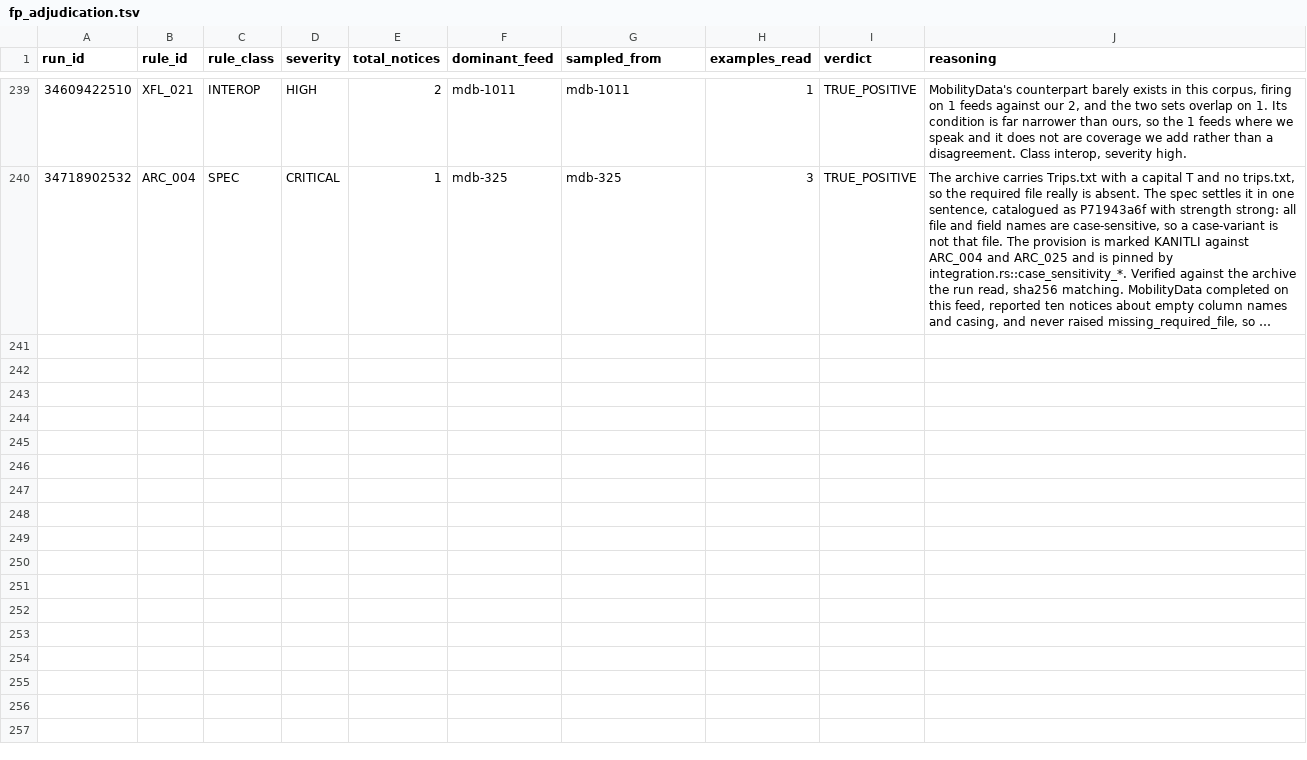
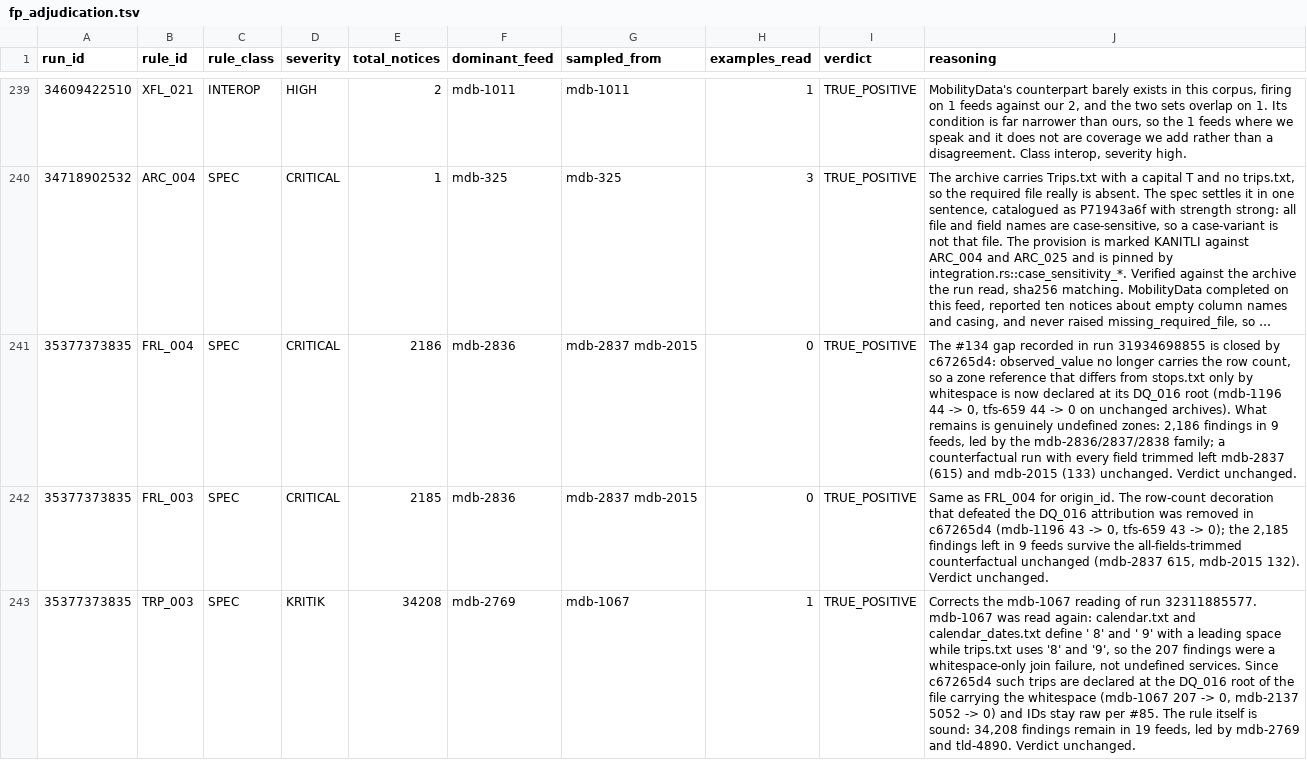
Before and after one commit to ttezer/gtfs-analyzer, a TSV file: spec-audit/fp_adjudication.tsv, drawn as a sheet; only a part is shown, gaps mark what is left out; long unchanged cells end in …; the diff names each change by its address in the sheet, - before the commit and + after, or states it on an @@ line.

Commit message:
docs(spec-audit): refresh FRL_003/FRL_004/TRP_003 verdicts after run 35377373835
Two recorded reasonings no longer matched the code. FRL_003 and FRL_004 said
the DQ_016 attribution was defeated by the row count in observed_value; that
gap was closed in c67265d4. The TRP_003 entry for mdb-1067 said the trips
pointed at undefined services; reading the archive again shows calendar.txt
defines ' 8' and ' 9' with a leading space, so it was a whitespace-only join.

The ledger resolves one verdict per rule, latest run first, so a change-type
verdict here would reopen the rules' remaining genuine findings as
regressions. The verdicts stay TRUE_POSITIVE and the new rows carry the
corrected reasoning with this run's figures; the old rows are kept as history.

```diff
--- a/spec-audit/fp_adjudication.tsv
+++ b/spec-audit/fp_adjudication.tsv
+row 241: 35377373835 | FRL_004 | SPEC | CRITICAL | 2186 | mdb-2836 | mdb-2837 mdb-2015 | 0 | TRUE_POSITIVE | The #134 gap recorded in run 31934698855 is closed by c67265d4: observed_value no longer carries the row count, so a zone reference that differs from stops.txt only by whitespace is now declared at its DQ_016 root (mdb-1196 44 -> 0, tfs-659 44 -> 0 on unchanged archives). What remains is genuinely undefined zones: 2,186 findings in 9 feeds, led by the mdb-2836/2837/2838 family; a counterfactual run with every field trimmed left mdb-2837 (615) and mdb-2015 (133) unchanged. Verdict unchanged.
+row 242: 35377373835 | FRL_003 | SPEC | CRITICAL | 2185 | mdb-2836 | mdb-2837 mdb-2015 | 0 | TRUE_POSITIVE | Same as FRL_004 for origin_id. The row-count decoration that defeated the DQ_016 attribution was removed in c67265d4 (mdb-1196 43 -> 0, tfs-659 43 -> 0); the 2,185 findings left in 9 feeds survive the all-fields-trimmed counterfactual unchanged (mdb-2837 615, mdb-2015 132). Verdict unchanged.
+row 243: 35377373835 | TRP_003 | SPEC | KRITIK | 34208 | mdb-2769 | mdb-1067 | 1 | TRUE_POSITIVE | Corrects the mdb-1067 reading of run 32311885577. mdb-1067 was read again: calendar.txt and calendar_dates.txt define ' 8' and ' 9' with a leading space while trips.txt uses '8' and '9', so the 207 findings were a whitespace-only join failure, not undefined services. Since c67265d4 such trips are declared at the DQ_016 root of the file carrying the whitespace (mdb-1067 207 -> 0, mdb-2137 5052 -> 0) and IDs stay raw per #85. The rule itself is sound: 34,208 findings remain in 19 feeds, led by mdb-2769 and tld-4890. Verdict unchanged.
```
